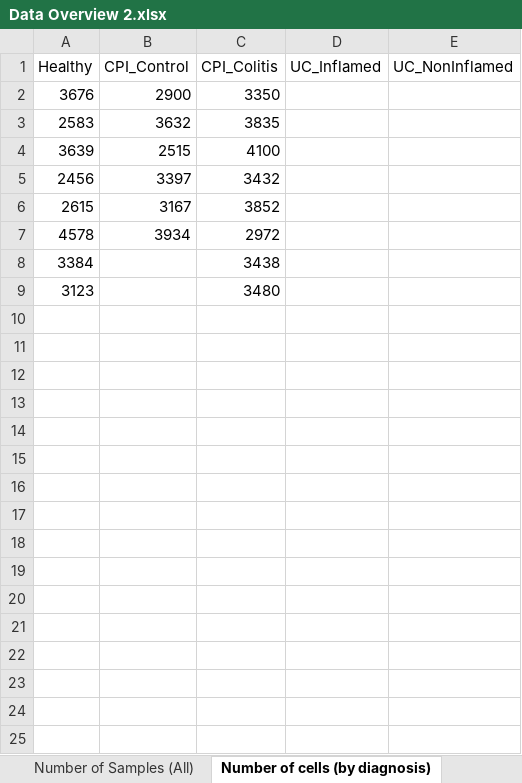
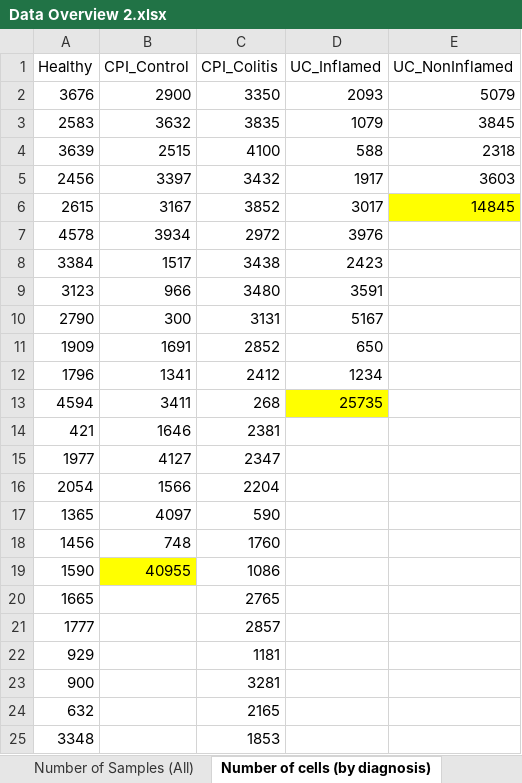
Before and after one commit to Roohparvar/irAEsProject, an Excel workbook: Data Overview 2.xlsx, sheet Number of cells (by diagnosis), drawn as a sheet; only a part is shown; values as stored, in another font and other column widths than the file's, no borders; the diff covers the shown part only; the diff names each change by its address in the sheet, - before the commit and + after, or states it on an @@ line.

```diff
--- a/Data Overview 2.xlsx (sheet Number of cells (by diagnosis))
+++ b/Data Overview 2.xlsx (sheet Number of cells (by diagnosis))
-D2 (UC_Inflamed): (empty)
+D2 (UC_Inflamed): 2093
-E2 (UC_NonInflamed): (empty)
+E2 (UC_NonInflamed): 5079
-D3 (UC_Inflamed): (empty)
+D3 (UC_Inflamed): 1079
-E3 (UC_NonInflamed): (empty)
+E3 (UC_NonInflamed): 3845
-D4 (UC_Inflamed): (empty)
+D4 (UC_Inflamed): 588
-E4 (UC_NonInflamed): (empty)
+E4 (UC_NonInflamed): 2318
-D5 (UC_Inflamed): (empty)
+D5 (UC_Inflamed): 1917
-E5 (UC_NonInflamed): (empty)
+E5 (UC_NonInflamed): 3603
-D6 (UC_Inflamed): (empty)
+D6 (UC_Inflamed): 3017
-E6 (UC_NonInflamed): (empty)
+E6 (UC_NonInflamed): 14845
-E6 fill: none
+E6 fill: #FFFF00
-D7 (UC_Inflamed): (empty)
+D7 (UC_Inflamed): 3976
-B8 (CPI_Control): (empty)
+B8 (CPI_Control): 1517
-D8 (UC_Inflamed): (empty)
+D8 (UC_Inflamed): 2423
-B9 (CPI_Control): (empty)
+B9 (CPI_Control): 966
-D9 (UC_Inflamed): (empty)
+D9 (UC_Inflamed): 3591
+row 10: 2790 | 300 | 3131 | 5167
+row 11: 1909 | 1691 | 2852 | 650
+row 12: 1796 | 1341 | 2412 | 1234
+row 13: 4594 | 3411 | 268 | 25735
+row 14: 421 | 1646 | 2381
+row 15: 1977 | 4127 | 2347
+row 16: 2054 | 1566 | 2204
+row 17: 1365 | 4097 | 590
+row 18: 1456 | 748 | 1760
+row 19: 1590 | 40955 | 1086
+row 20: 1665 |  | 2765
+row 21: 1777 |  | 2857
+row 22: 929 |  | 1181
+row 23: 900 |  | 3281
+row 24: 632 |  | 2165
+row 25: 3348 |  | 1853
```
Also changed, not shown: 15 added rows elsewhere in this sheet, sheet Number of Samples (All), 12 other files.
